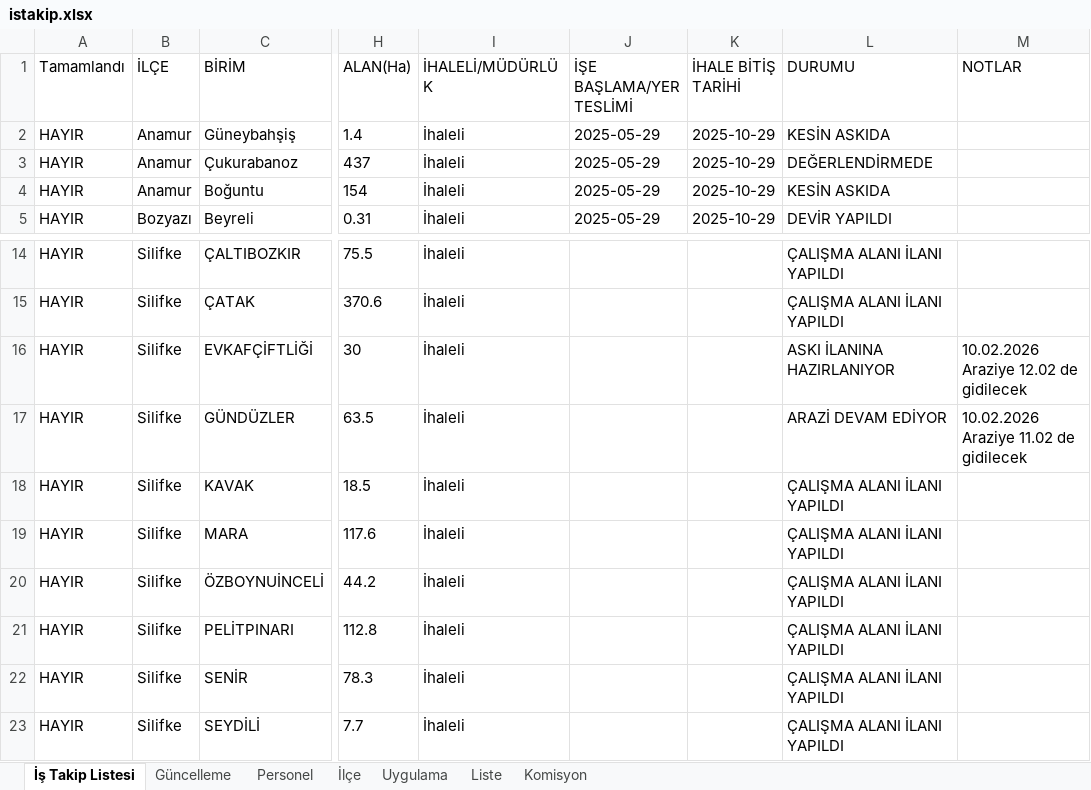
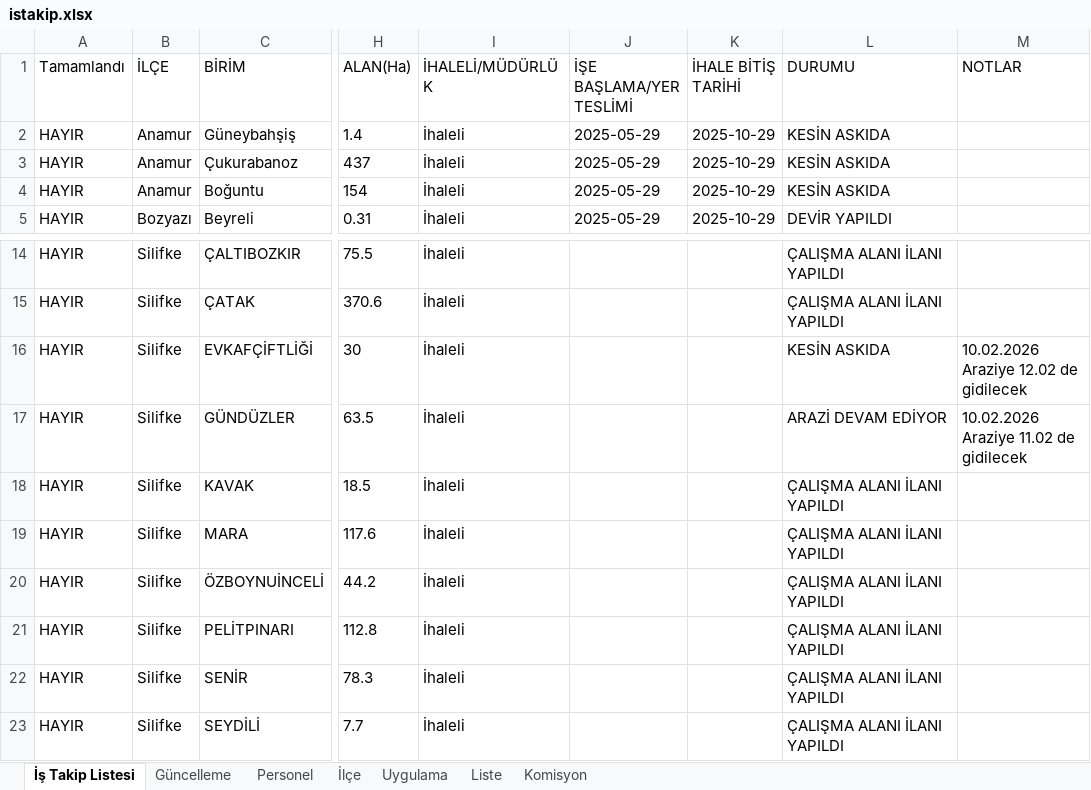
Before and after one commit to gokhangeo/ihale, an Excel workbook: istakip.xlsx, sheet İş Takip Listesi, drawn as a sheet; only a part is shown, gaps mark what is left out; values as stored, in another font and other column widths than the file's, no borders; the diff names each change by its address in the sheet, - before the commit and + after, or states it on an @@ line.

Commit message:
İş Takip Güncellemesi - 03.03.2026 08:12:47

```diff
--- a/istakip.xlsx (sheet İş Takip Listesi)
+++ b/istakip.xlsx (sheet İş Takip Listesi)
-L3 (DURUMU): DEĞERLENDİRMEDE
+L3 (DURUMU): KESİN ASKIDA
-L16 (DURUMU): ASKI İLANINA HAZIRLANIYOR
+L16 (DURUMU): KESİN ASKIDA
```
